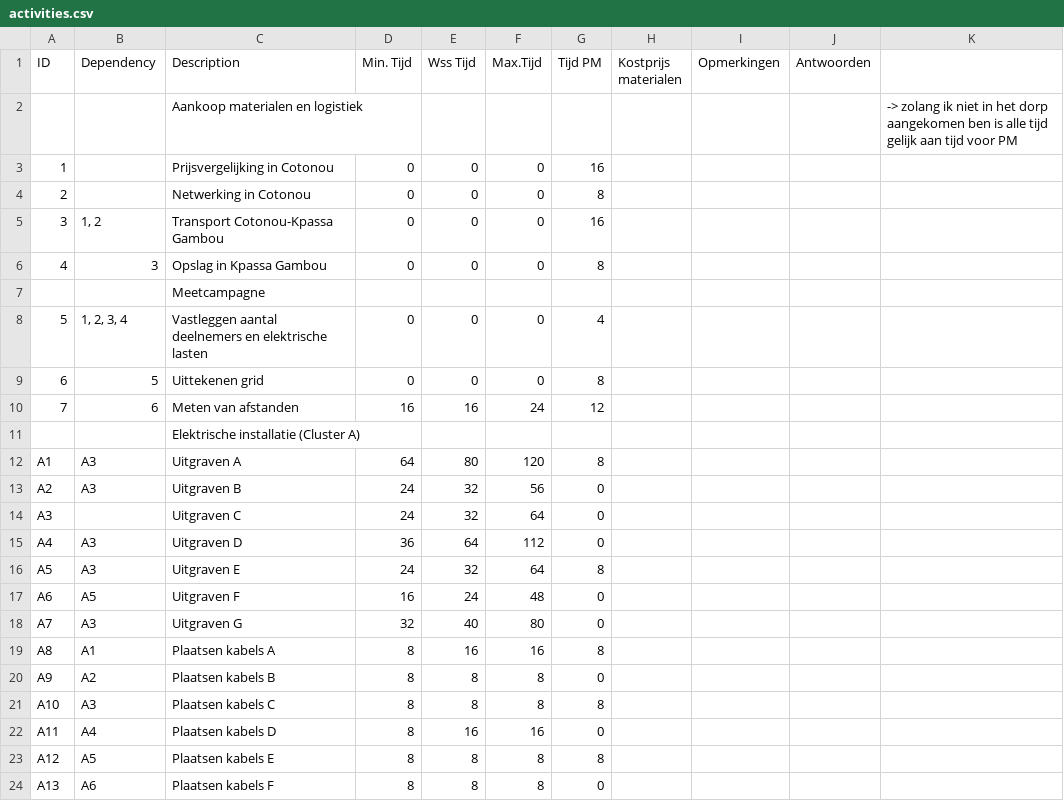
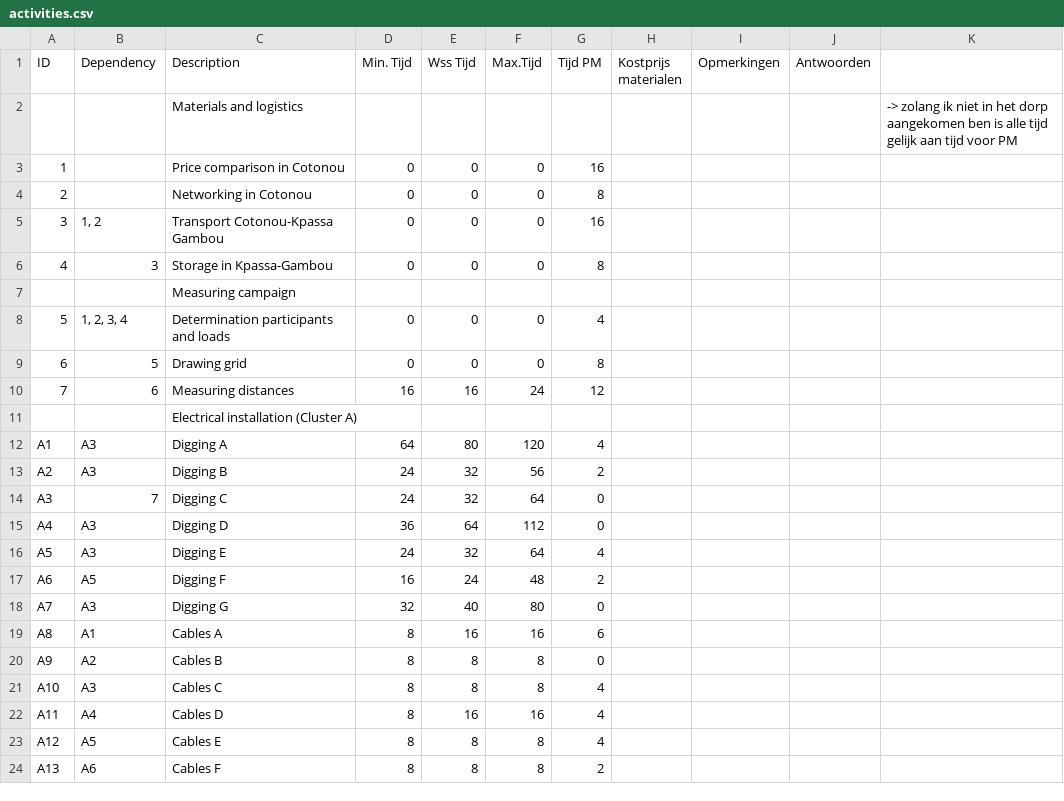
Before and after one commit to wouterrvdb/scuzzix, a CSV file: data/activities.csv, drawn as a sheet; only a part is shown; the diff covers the shown part only.

Commit message:
New activities file

```diff
--- a/data/activities.csv
+++ b/data/activities.csv
@@ -1,24 +1,24 @@
 ID,Dependency,Description,Min. Tijd,Wss Tijd,Max.Tijd,Tijd PM,Kostprijs materialen,Opmerkingen,Antwoorden,
-,,Aankoop materialen en logistiek ,,,,,,,,-> zolang ik niet in het dorp aangekomen ben is alle tijd gelijk aan tijd voor PM
-1,,Prijsvergelijking in Cotonou,0,0,0,16,,,,
-2,,Netwerking in Cotonou,0,0,0,8,,,,
+,,Materials and logistics,,,,,,,,-> zolang ik niet in het dorp aangekomen ben is alle tijd gelijk aan tijd voor PM
+1,,Price comparison in Cotonou,0,0,0,16,,,,
+2,,Networking in Cotonou,0,0,0,8,,,,
 3,"1, 2",Transport Cotonou-Kpassa Gambou,0,0,0,16,,,,
-4,3,Opslag in Kpassa Gambou,0,0,0,8,,,,
-,,Meetcampagne ,,,,,,,,
-5,"1, 2, 3, 4",Vastleggen aantal deelnemers en elektrische lasten,0,0,0,4,,,,
-6,5,Uittekenen grid ,0,0,0,8,,,,
-7,6,Meten van afstanden,16,16,24,12,,,,
-,,Elektrische installatie (Cluster A),,,,,,,,
-A1,A3,Uitgraven A,64,80,120,8,,,,
-A2,A3,Uitgraven B,24,32,56,0,,,,
-A3,,Uitgraven C,24,32,64,0,,,,
-A4,A3,Uitgraven D,36,64,112,0,,,,
-A5,A3,Uitgraven E,24,32,64,8,,,,
-A6,A5,Uitgraven F,16,24,48,0,,,,
-A7,A3,Uitgraven G,32,40,80,0,,,,
-A8,A1,Plaatsen kabels A,8,16,16,8,,,,
-A9,A2,Plaatsen kabels B,8,8,8,0,,,,
-A10,A3,Plaatsen kabels C,8,8,8,8,,,,
-A11,A4,Plaatsen kabels D,8,16,16,0,,,,
-A12,A5,Plaatsen kabels E,8,8,8,8,,,,
-A13,A6,Plaatsen kabels F,8,8,8,0,,,,
+4,3,Storage in Kpassa-Gambou,0,0,0,8,,,,
+,,Measuring campaign,,,,,,,,
+5,"1, 2, 3, 4",Determination participants and loads,0,0,0,4,,,,
+6,5,Drawing grid,0,0,0,8,,,,
+7,6,Measuring distances,16,16,24,12,,,,
+,,Electrical installation (Cluster A),,,,,,,,
+A1,A3,Digging A,64,80,120,4,,,,
+A2,A3,Digging B,24,32,56,2,,,,
+A3,7,Digging C,24,32,64,0,,,,
+A4,A3,Digging D,36,64,112,0,,,,
+A5,A3,Digging E,24,32,64,4,,,,
+A6,A5,Digging F,16,24,48,2,,,,
+A7,A3,Digging G,32,40,80,0,,,,
+A8,A1,Cables A,8,16,16,6,,,,
+A9,A2,Cables B,8,8,8,0,,,,
+A10,A3,Cables C,8,8,8,4,,,,
+A11,A4,Cables D,8,16,16,4,,,,
+A12,A5,Cables E,8,8,8,4,,,,
+A13,A6,Cables F,8,8,8,2,,,,
```
Also changed, not shown: 2 added rows, 2 removed rows and 105 edited cells elsewhere in this file, 1 other file.
